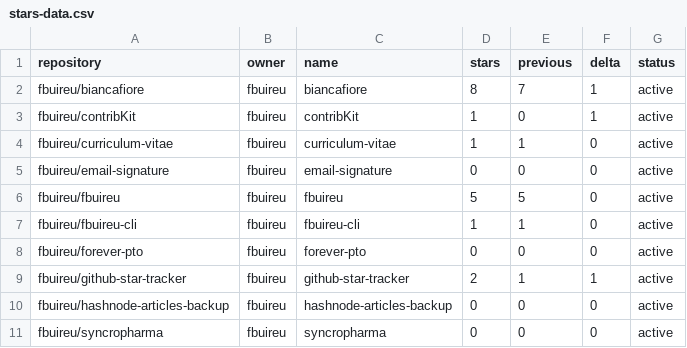
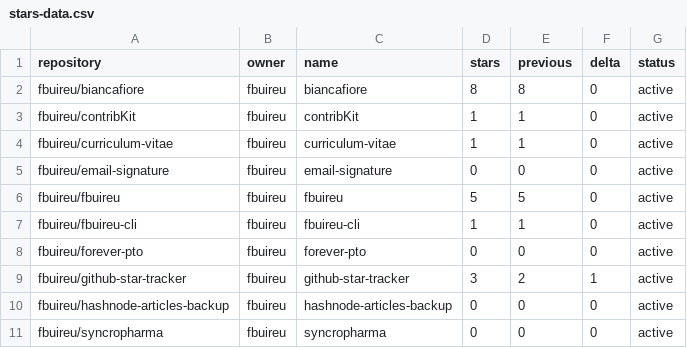
Before and after one commit to fbuireu/fbuireu, a CSV file: stars-data.csv, drawn as a sheet.

```diff
--- a/stars-data.csv
+++ b/stars-data.csv
@@ -1,4 +1,4 @@
 repository,owner,name,stars,previous,delta,status
-fbuireu/biancafiore,fbuireu,biancafiore,8,7,1,active
-fbuireu/contribKit,fbuireu,contribKit,1,0,1,active
+fbuireu/biancafiore,fbuireu,biancafiore,8,8,0,active
+fbuireu/contribKit,fbuireu,contribKit,1,1,0,active
 fbuireu/curriculum-vitae,fbuireu,curriculum-vitae,1,1,0,active
@@ -8,3 +8,3 @@ fbuireu/fbuireu-cli,fbuireu,fbuireu-cli,1,1,0,active
 fbuireu/forever-pto,fbuireu,forever-pto,0,0,0,active
-fbuireu/github-star-tracker,fbuireu,github-star-tracker,2,1,1,active
+fbuireu/github-star-tracker,fbuireu,github-star-tracker,3,2,1,active
 fbuireu/hashnode-articles-backup,fbuireu,hashnode-articles-backup,0,0,0,active
```
Also changed, not shown: 9 other files.
